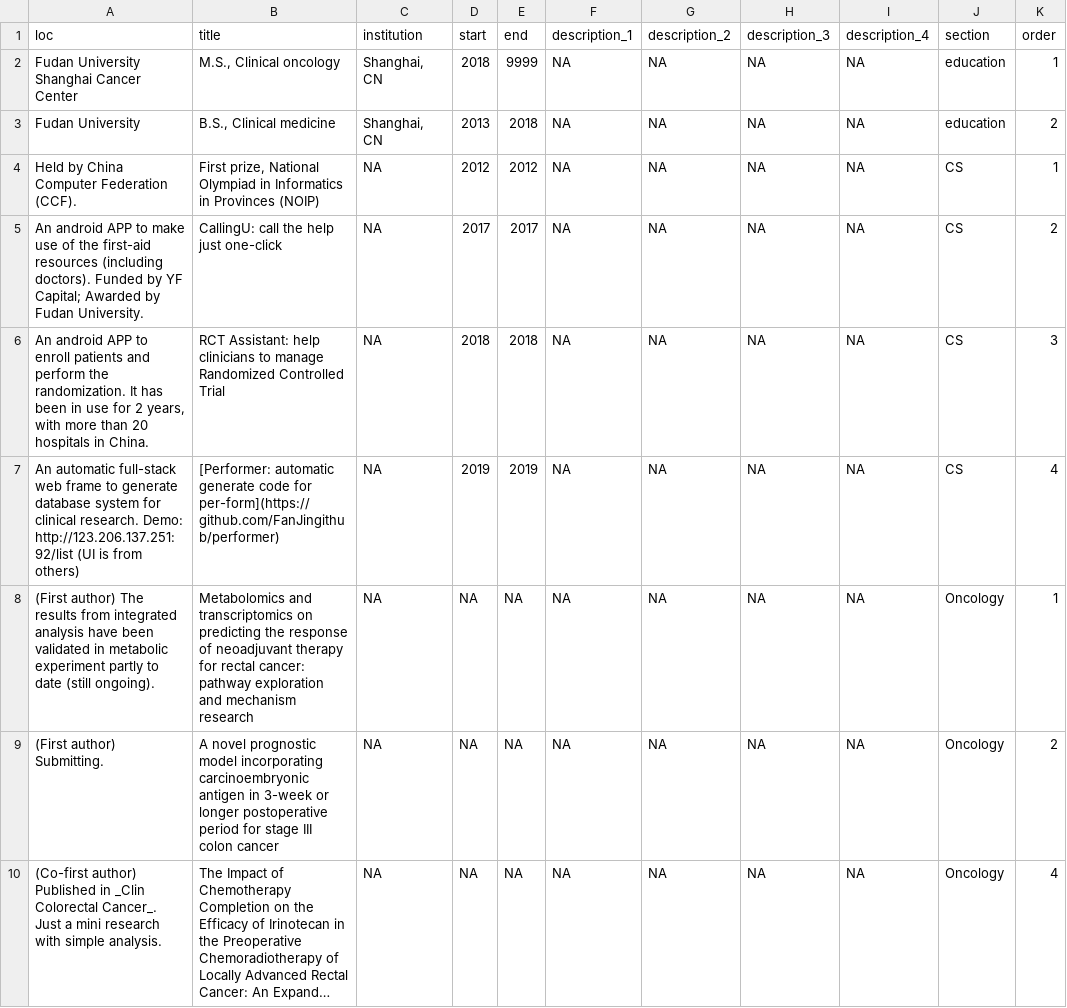
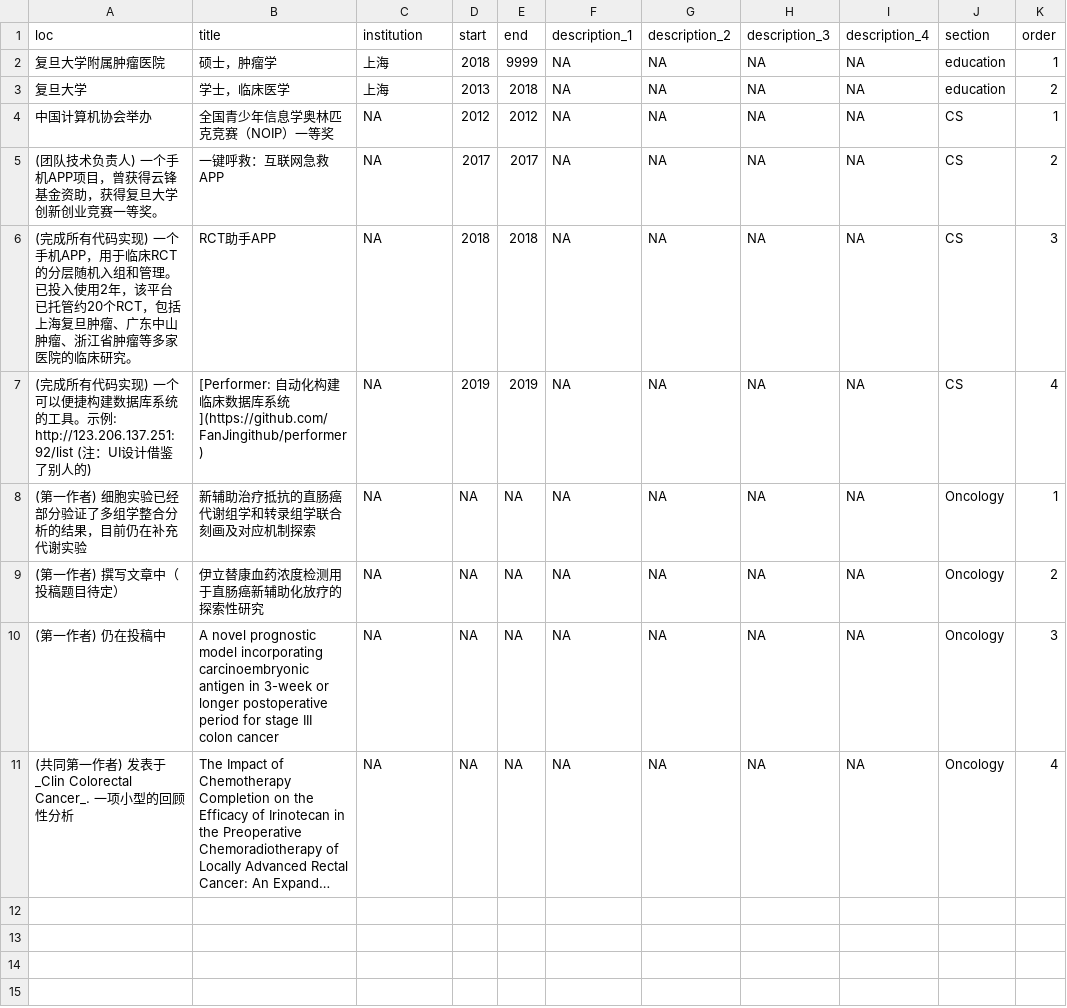
Before and after one commit to FanJingithub/cv, a CSV file: positions.csv, drawn as a sheet; long unchanged cells end in …; addresses are those after the commit; the diff names each change by its address in the sheet, - before the commit and + after, or states it on an @@ line.

```diff
--- a/positions.csv
+++ b/positions.csv
-A2 (loc): Fudan University Shanghai Cancer Center
+A2 (loc): 复旦大学附属肿瘤医院
-B2 (title): M.S., Clinical oncology
+B2 (title): 硕士，肿瘤学
-C2:C3 (institution): Shanghai, CN
+C2:C3 (institution): 上海
-A3 (loc): Fudan University
+A3 (loc): 复旦大学
-B3 (title): B.S., Clinical medicine
+B3 (title): 学士，临床医学
-A4 (loc): Held by China Computer Federation (CCF).
+A4 (loc): 中国计算机协会举办
-B4 (title): First prize, National Olympiad in Informatics in Provinces (NOIP)
+B4 (title): 全国青少年信息学奥林匹克竞赛（NOIP）一等奖
-A5 (loc): An android APP to make use of the first-aid resources (including doctors). Funded by YF Capital; Awarded by Fudan University.
+A5 (loc): (团队技术负责人) 一个手机APP项目，曾获得云锋基金资助，获得复旦大学创新创业竞赛一等奖。
-B5 (title): CallingU: call the help just one-click
+B5 (title): 一键呼救：互联网急救APP
-A6 (loc): An android APP to enroll patients and perform the randomization. It has been in use for 2 years, with more than 20 hospitals in China.
+A6 (loc): (完成所有代码实现) 一个手机APP，用于临床RCT的分层随机入组和管理。已投入使用2年，该平台已托管约20个RCT，包括上海复旦肿瘤、广东中山肿瘤、浙江省肿瘤等多家医院的临床研究。
-B6 (title): RCT Assistant: help clinicians to manage Randomized Controlled Trial
+B6 (title): RCT助手APP
-A7 (loc): An automatic full-stack web frame to generate database system for clinical research. Demo: http://123.206.137.251:92/list (UI is from others)
+A7 (loc): (完成所有代码实现) 一个可以便捷构建数据库系统的工具。示例: http://123.206.137.251:92/list (注：UI设计借鉴了别人的)
-B7 (title): [Performer: automatic generate code for per-form](https://github.com/FanJingithub/performer)
+B7 (title): [Performer: 自动化构建临床数据库系统](https://github.com/FanJingithub/performer)
-A8 (loc): (First author) The results from integrated analysis have been validated in metabolic experiment partly to date (still ongoing).
+A8 (loc): (第一作者) 细胞实验已经部分验证了多组学整合分析的结果，目前仍在补充代谢实验
-B8 (title): Metabolomics and transcriptomics on predicting the response of neoadjuvant therapy for rectal cancer: pathway exploration and mechanism research
+B8 (title): 新辅助治疗抵抗的直肠癌代谢组学和转录组学联合刻画及对应机制探索
+row 9: (第一作者) 撰写文章中（投稿题目待定） | 伊立替康血药浓度检测用于直肠癌新辅助化放疗的探索性研究 | NA | NA | NA | NA | NA | NA | NA | Oncology | 2
-A10 (loc): (First author) Submitting.
+A10 (loc): (第一作者) 仍在投稿中
-K10 (order): 2
+K10 (order): 3
-A11 (loc): (Co-first author) Published in _Clin Colorectal Cancer_. Just a mini research with simple analysis.
+A11 (loc): (共同第一作者) 发表于 _Clin Colorectal Cancer_. 一项小型的回顾性分析
```
Also changed, not shown: 8 other files.
